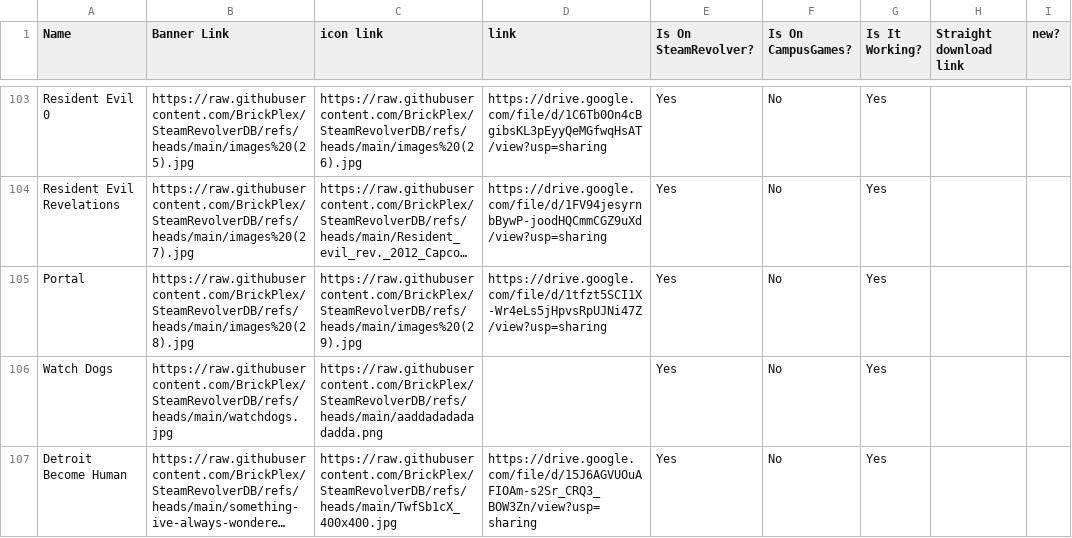
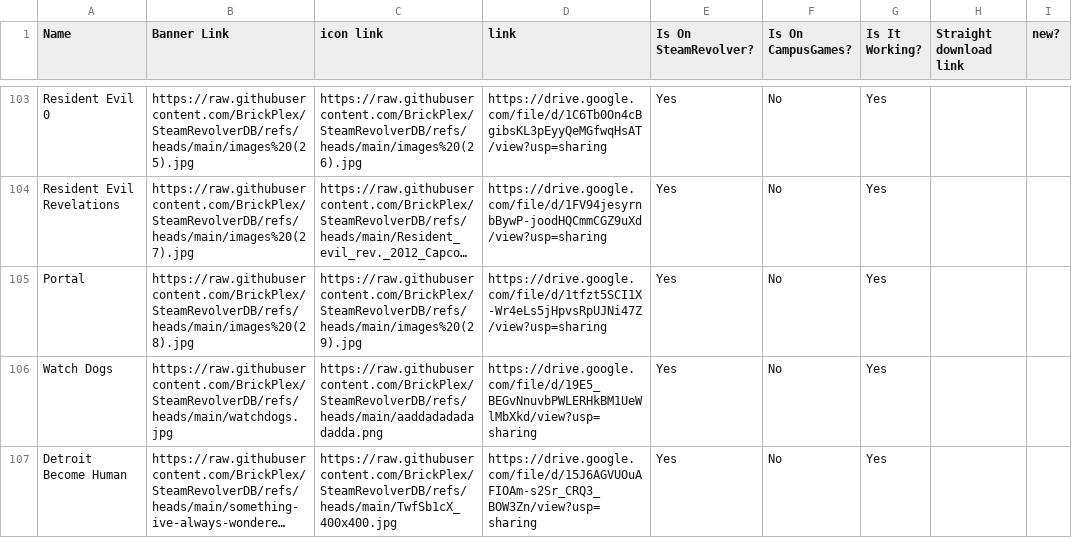
Before and after one commit to BrickPlex/SteamRevolverDB, a TSV file: SteamRevolver - Sheet1.tsv, drawn as a sheet; only a part is shown, gaps mark what is left out; long unchanged cells end in …; the diff names each change by its address in the sheet, - before the commit and + after, or states it on an @@ line.

Commit message:
Add files via upload

```diff
--- a/SteamRevolver - Sheet1.tsv
+++ b/SteamRevolver - Sheet1.tsv
-D106 (link): (empty)
+D106 (link): https://drive.google.com/file/d/19E5_BEGvNnuvbPWLERHkBM1UeWlMbXkd/view?usp=sharing
```
